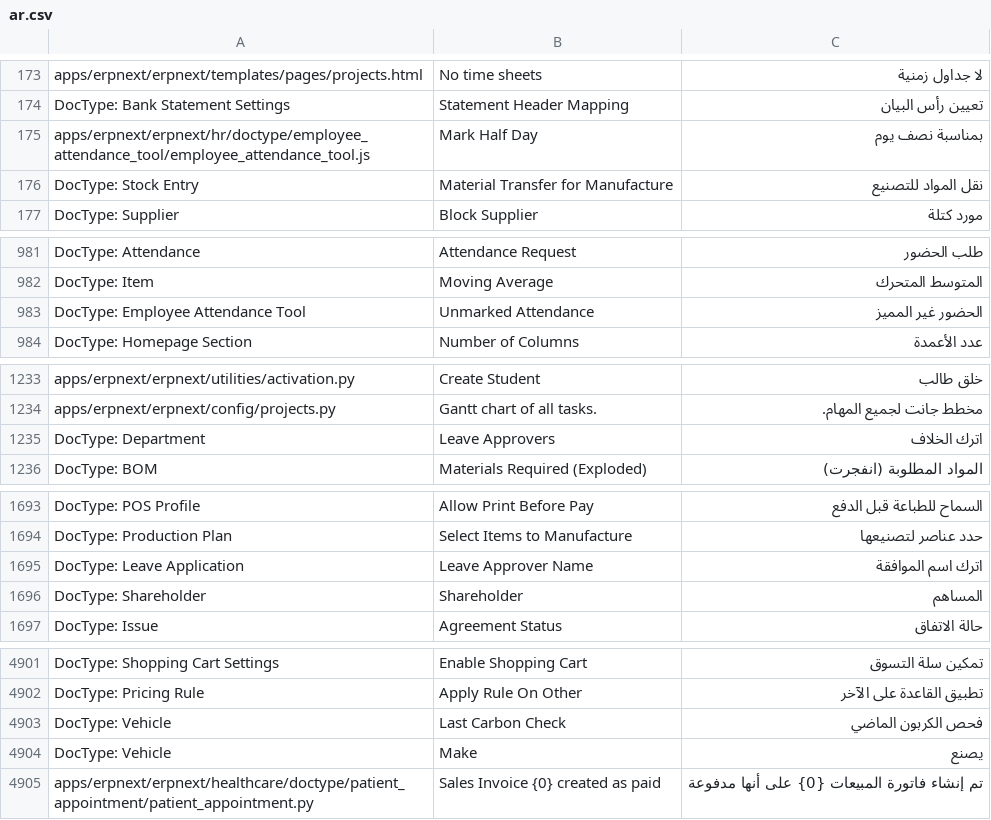
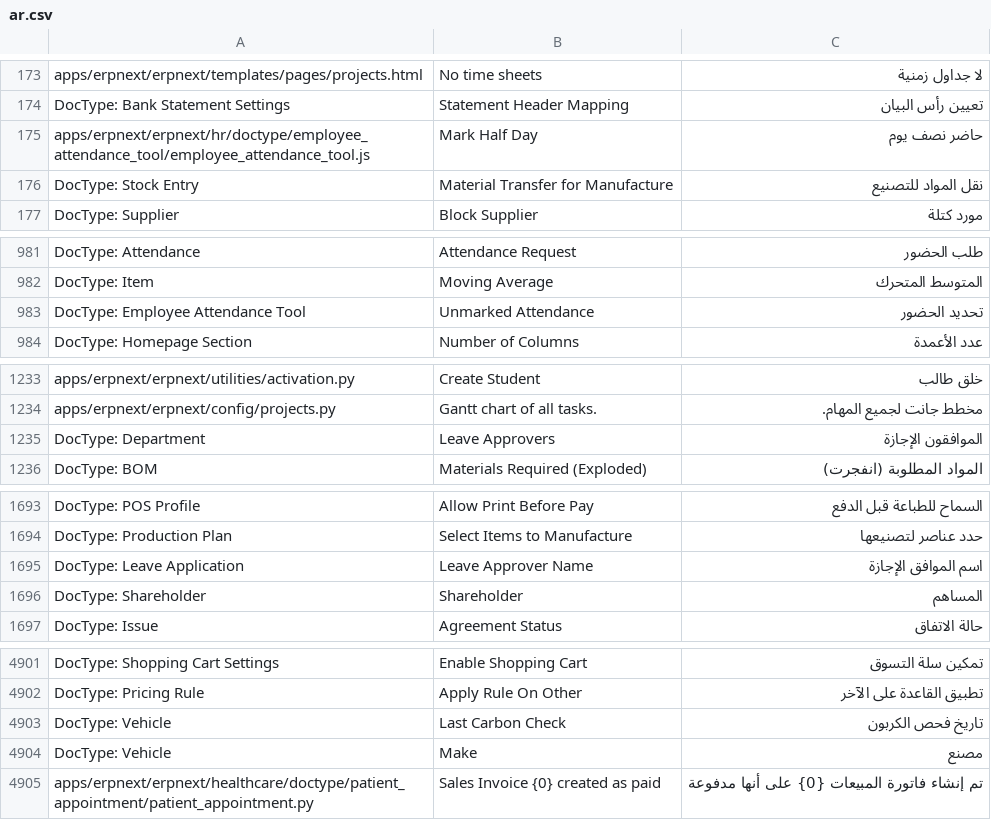
Before and after one commit to Aldawsari395/erpnext_arabic_trans, a CSV file: erpnext/ar.csv, drawn as a sheet; only a part is shown, gaps mark what is left out; the diff covers the shown part only.

Commit message:
changed HR

```diff
--- a/erpnext/ar.csv
+++ b/erpnext/ar.csv
@@ -186,3 +186,3 @@ apps/erpnext/erpnext/templates/pages/projects.html,No time sheets,لا جداو
 DocType: Bank Statement Settings,Statement Header Mapping,تعيين رأس البيان
-apps/erpnext/erpnext/hr/doctype/employee_attendance_tool/employee_attendance_tool.js,Mark Half Day,بمناسبة نصف يوم
+apps/erpnext/erpnext/hr/doctype/employee_attendance_tool/employee_attendance_tool.js,Mark Half Day,حاضر نصف يوم
 DocType: Stock Entry,Material Transfer for Manufacture,نقل المواد للتصنيع
@@ -1000,3 +1000,3 @@ DocType: Attendance,Attendance Request,طلب الحضور
 DocType: Item,Moving Average,المتوسط المتحرك
-DocType: Employee Attendance Tool,Unmarked Attendance,الحضور غير المميز
+DocType: Employee Attendance Tool,Unmarked Attendance,تحديد الحضور
 DocType: Homepage Section,Number of Columns,عدد الأعمدة
@@ -1252,3 +1252,3 @@ apps/erpnext/erpnext/utilities/activation.py,Create Student,خلق طالب
 apps/erpnext/erpnext/config/projects.py,Gantt chart of all tasks.,مخطط جانت لجميع المهام.
-DocType: Department,Leave Approvers,اترك الخلاف
+DocType: Department,Leave Approvers,الموافقون الإجازة
 DocType: BOM,Materials Required (Exploded),المواد المطلوبة (انفجرت)
@@ -1719,3 +1719,3 @@ DocType: POS Profile,Allow Print Before Pay,السماح للطباعة قبل
 DocType: Production Plan,Select Items to Manufacture,حدد عناصر لتصنيعها
-DocType: Leave Application,Leave Approver Name,اترك اسم الموافقة
+DocType: Leave Application,Leave Approver Name,اسم الموافق الإجازة
 DocType: Shareholder,Shareholder,المساهم
@@ -4964,4 +4964,4 @@ DocType: Shopping Cart Settings,Enable Shopping Cart,تمكين سلة التس
 DocType: Pricing Rule,Apply Rule On Other,تطبيق القاعدة على الآخر
-DocType: Vehicle,Last Carbon Check,فحص الكربون الماضي
-DocType: Vehicle,Make,يصنع
+DocType: Vehicle,Last Carbon Check,تاريخ فحص الكربون
+DocType: Vehicle,Make,مصنع
 apps/erpnext/erpnext/healthcare/doctype/patient_appointment/patient_appointment.py,Sales Invoice {0} created as paid,تم إنشاء فاتورة المبيعات {0} على أنها مدفوعة
```
Also changed, not shown: 10 edited cells elsewhere in this file.
